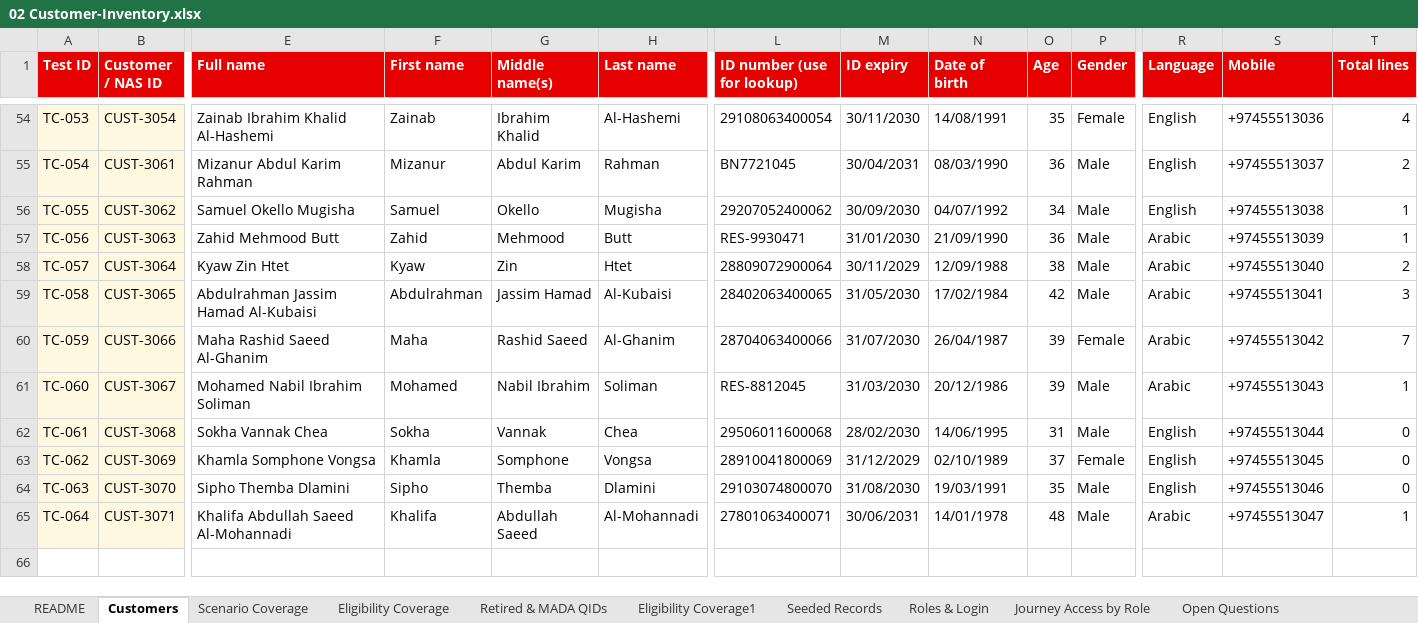
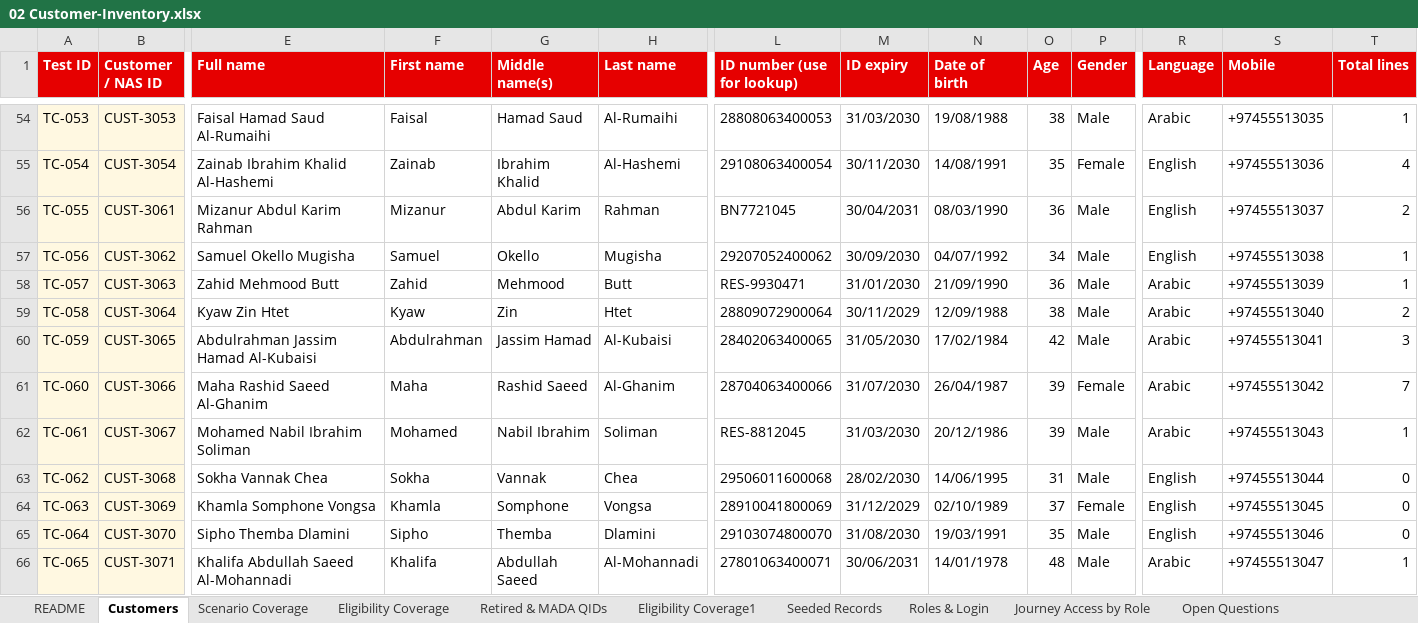
Before and after one commit to parithys/vfq-dxp, an Excel workbook: vfq-dxp-app/reference/outputs/02 Customer-Inventory.xlsx, sheet Customers, drawn as a sheet; only a part is shown, gaps mark what is left out; values as stored, in another font and other column widths than the file's, no borders; addresses are those after the commit; rows hold the shown columns only; the diff covers the shown part only; the diff names each change by its address in the sheet, - before the commit and + after, or states it on an @@ line.

```diff
--- a/vfq-dxp-app/reference/outputs/02 Customer-Inventory.xlsx (sheet Customers)
+++ b/vfq-dxp-app/reference/outputs/02 Customer-Inventory.xlsx (sheet Customers)
-B54 (Customer / NAS ID): CUST-3054
+B54 (Customer / NAS ID): CUST-3053
-E54 (Full name): Zainab Ibrahim Khalid Al-Hashemi
+E54 (Full name): Faisal Hamad Saud Al-Rumaihi
-F54 (First name): Zainab
+F54 (First name): Faisal
-G54 (Middle name(s)): Ibrahim Khalid
+G54 (Middle name(s)): Hamad Saud
-H54 (Last name): Al-Hashemi
+H54 (Last name): Al-Rumaihi
-L54 (ID number (use for lookup)): 29108063400054
+L54 (ID number (use for lookup)): 28808063400053
-M54 (ID expiry): 30/11/2030
+M54 (ID expiry): 31/03/2030
-N54 (Date of birth): 14/08/1991
+N54 (Date of birth): 19/08/1988
-O54 (Age): 35
+O54 (Age): 38
-P54 (Gender): Female
+P54 (Gender): Male
-R54 (Language): English
+R54 (Language): Arabic
-S54 (Mobile): +97455513036
+S54 (Mobile): +97455513035
-T54 (Total lines): 4
+T54 (Total lines): 1
+row 55: TC-054 | CUST-3054 | Zainab Ibrahim Khalid Al-Hashemi | Zainab | Ibrahim Khalid | Al-Hashemi | 29108063400054 | 30/11/2030 | 14/08/1991 | 35 | Female | English | +97455513036 | 4
-A56 (Test ID): TC-054
+A56 (Test ID): TC-055
-A57 (Test ID): TC-055
+A57 (Test ID): TC-056
-A58 (Test ID): TC-056
+A58 (Test ID): TC-057
-A59 (Test ID): TC-057
+A59 (Test ID): TC-058
-A60 (Test ID): TC-058
+A60 (Test ID): TC-059
-A61 (Test ID): TC-059
+A61 (Test ID): TC-060
-A62 (Test ID): TC-060
+A62 (Test ID): TC-061
-A63 (Test ID): TC-061
+A63 (Test ID): TC-062
-A64 (Test ID): TC-062
+A64 (Test ID): TC-063
-A65 (Test ID): TC-063
+A65 (Test ID): TC-064
-A66 (Test ID): TC-064
+A66 (Test ID): TC-065
```
Also changed, not shown: 80 edited cells elsewhere in this sheet, sheet Seeded Records, sheet Eligibility Coverage1, sheet Scenario Coverage, sheet README, vfq-dxp-app/reference/outputs/Persona_Feature_Applicability_Matrix_Reference.xlsx, vfq-dxp-app/reference/outputs/Reusable_Capabilities_Inventory_Reference.xlsx, 31 other files.
